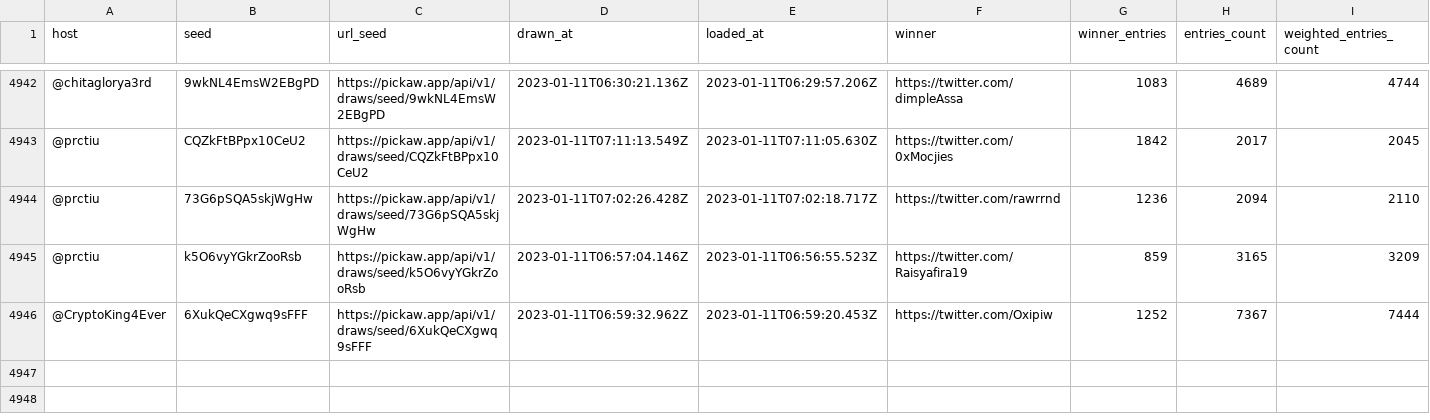
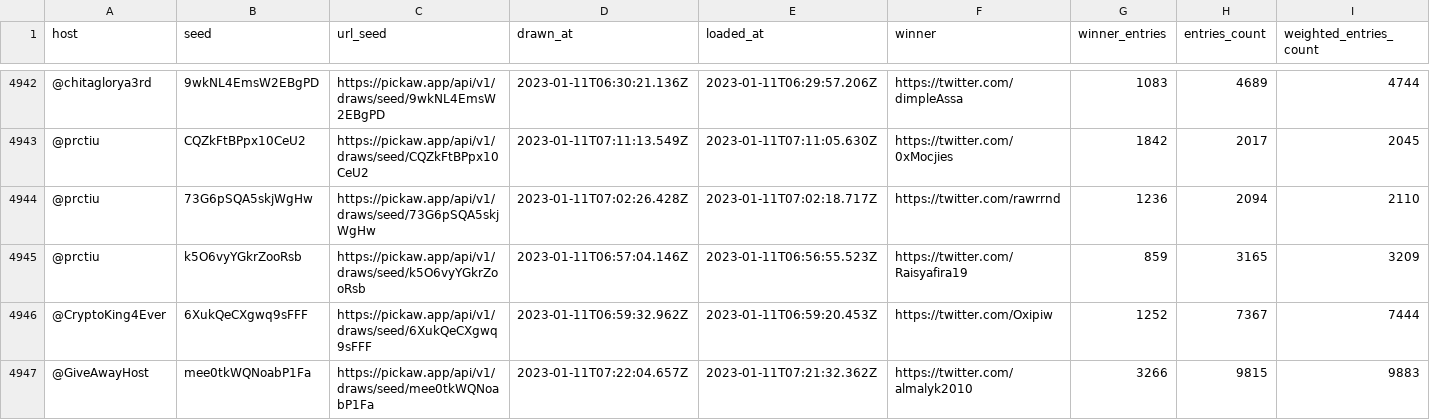
Before and after one commit to ilham-mukti/pickaw_analysis, a CSV file: list_pickaw_contest.csv, drawn as a sheet; only a part is shown, gaps mark what is left out; rows hold the shown columns only; the diff names each change by its address in the sheet, - before the commit and + after, or states it on an @@ line.

```diff
--- a/list_pickaw_contest.csv
+++ b/list_pickaw_contest.csv
+row 4947: @GiveAwayHost | mee0tkWQNoabP1Fa | https://pickaw.app/api/v1/draws/seed/mee0tkWQNoabP1Fa | 2023-01-11T07:22:04.657Z | 2023-01-11T07:21:32.362Z | https://twitter.com/almalyk2010 | 3266 | 9815 | 9883
```
Also changed, not shown: 2 other files.
